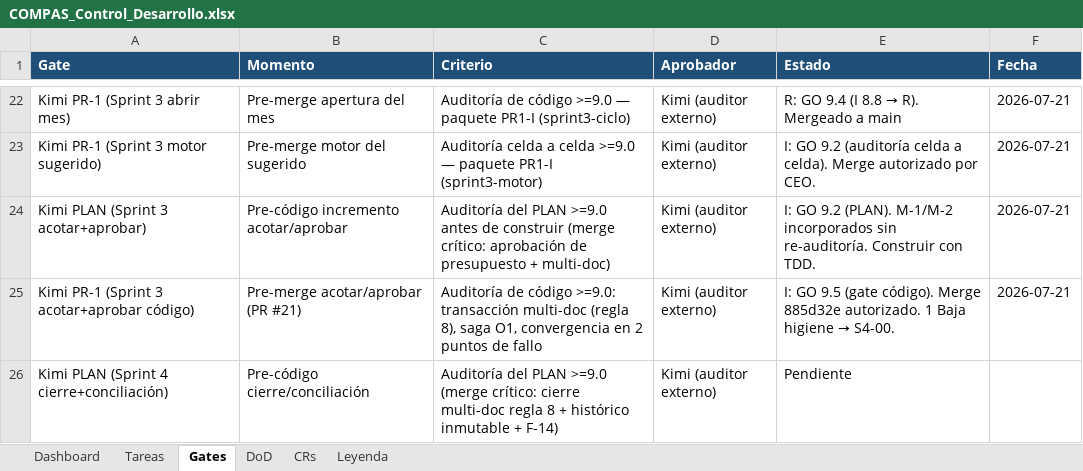
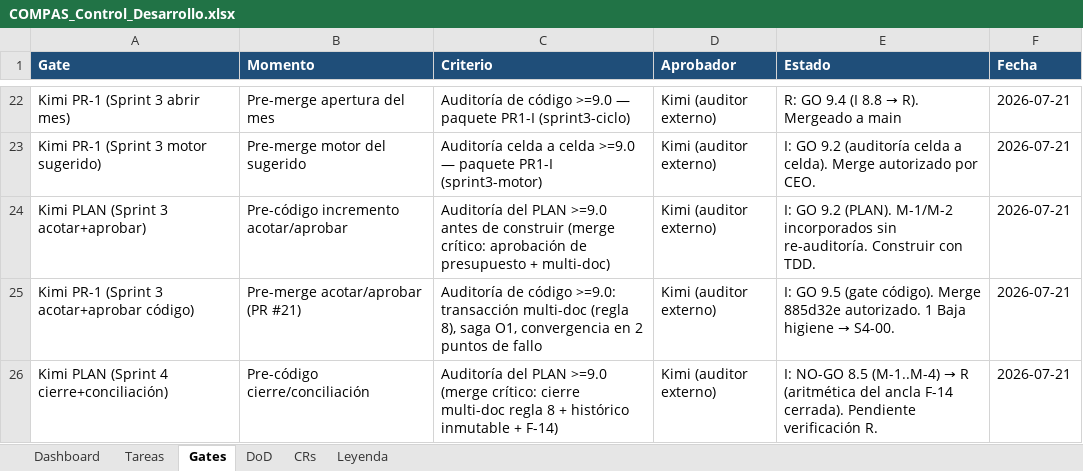
Before and after one commit to RoddosColombia/compas, an Excel workbook: docs/COMPAS_Control_Desarrollo.xlsx, sheet Gates, drawn as a sheet; only a part is shown, gaps mark what is left out; values as stored, in another font and other column widths than the file's, no borders; the diff names each change by its address in the sheet, - before the commit and + after, or states it on an @@ line.

```diff
--- a/docs/COMPAS_Control_Desarrollo.xlsx (sheet Gates)
+++ b/docs/COMPAS_Control_Desarrollo.xlsx (sheet Gates)
@@ E26 (Estado): Pendiente → I: NO-GO 8.5 (M-1..M-4) → R (aritmética del ancla F-14 cerrada). Pendiente verificación R. @@
-F26 (Fecha): (empty)
+F26 (Fecha): 2026-07-21
```
Also changed, not shown: sheet Tareas, 2 other files.
